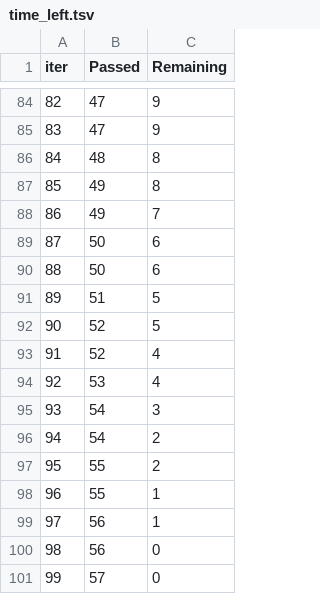
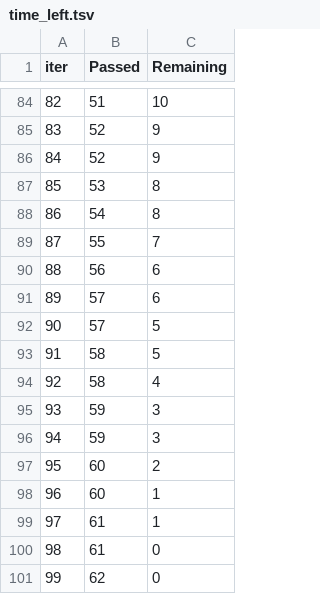
Before and after one commit to DhanashreeK-07/mlproject, a TSV file: catboost_info/time_left.tsv, drawn as a sheet; only a part is shown, gaps mark what is left out; the diff covers the shown part only.

```diff
--- a/catboost_info/time_left.tsv
+++ b/catboost_info/time_left.tsv
@@ -84,18 +84,18 @@ iter	Passed	Remaining
-82	47	9
-83	47	9
-84	48	8
-85	49	8
-86	49	7
-87	50	6
-88	50	6
-89	51	5
-90	52	5
-91	52	4
-92	53	4
-93	54	3
-94	54	2
-95	55	2
-96	55	1
-97	56	1
-98	56	0
-99	57	0
+82	51	10
+83	52	9
+84	52	9
+85	53	8
+86	54	8
+87	55	7
+88	56	6
+89	57	6
+90	57	5
+91	58	5
+92	58	4
+93	59	3
+94	59	3
+95	60	2
+96	60	1
+97	61	1
+98	61	0
+99	62	0
```
Also changed, not shown: 158 edited cells elsewhere in this file, 2 other files.
